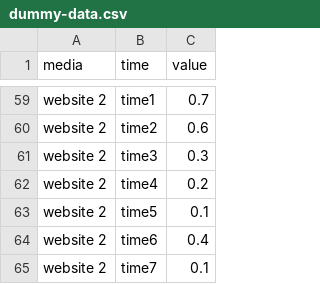
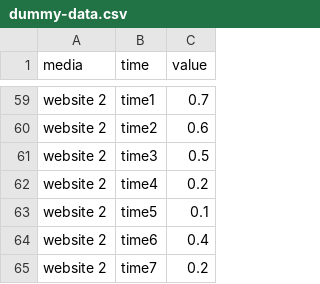
Before and after one commit to ParametricPress/02-streaming, a CSV file: data/dummy-data.csv, drawn as a sheet; only a part is shown, gaps mark what is left out; the diff covers the shown part only.

```diff
--- a/data/dummy-data.csv
+++ b/data/dummy-data.csv
@@ -60,3 +60,3 @@ website 2,time1,0.7
 website 2,time2,0.6
-website 2,time3,0.3
+website 2,time3,0.5
 website 2,time4,0.2
@@ -64,2 +64,2 @@ website 2,time5,0.1
 website 2,time6,0.4
-website 2,time7,0.1
+website 2,time7,0.2
```
Also changed, not shown: 7 edited cells elsewhere in this file, 1 other file.
